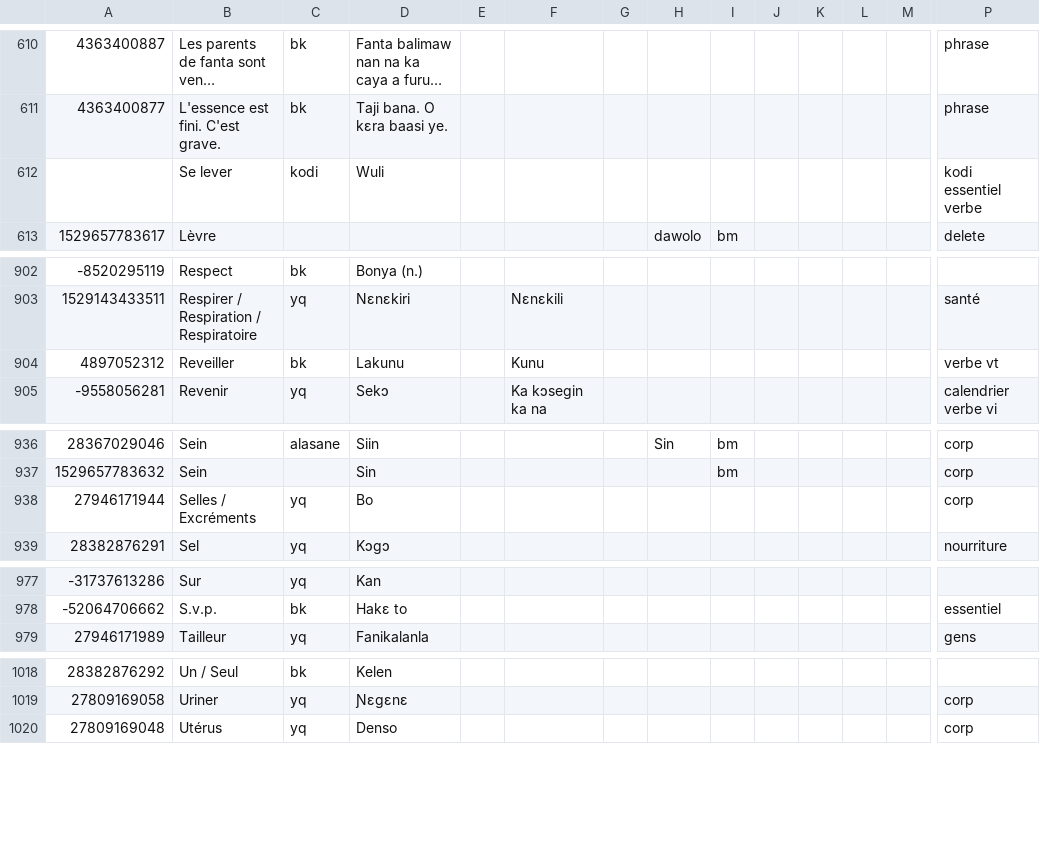
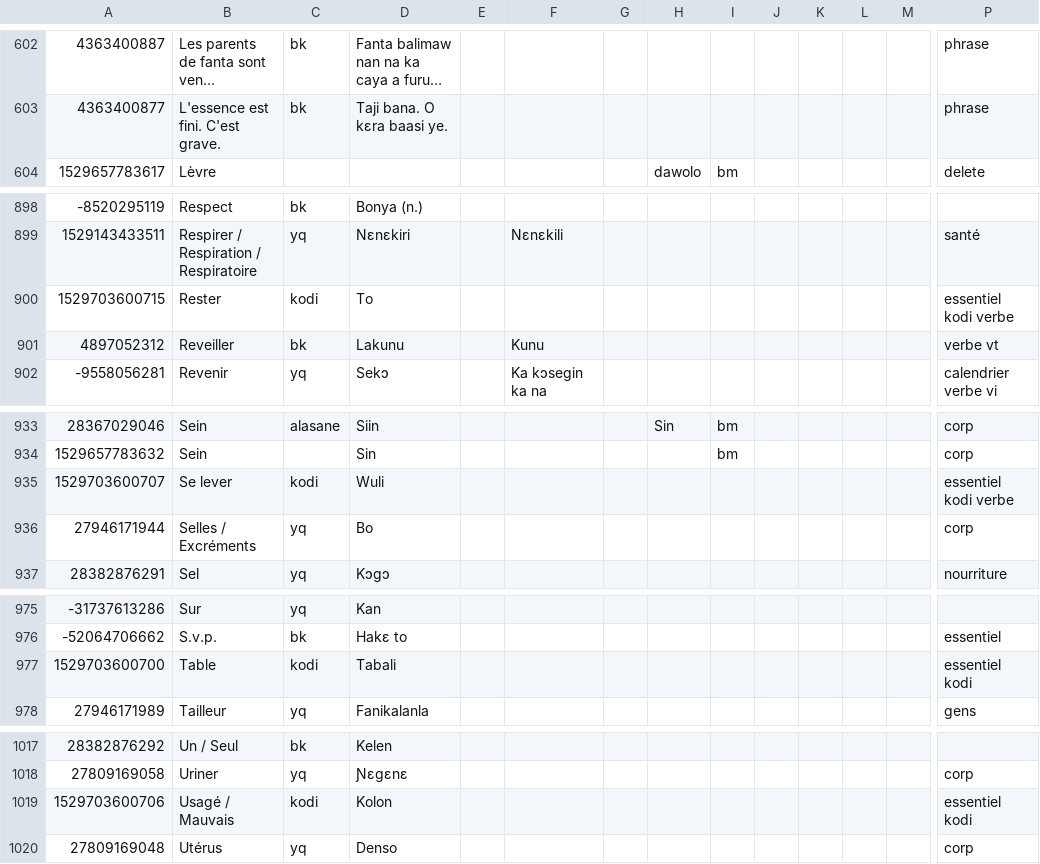
Before and after one commit to boydkelly/stage, a TSV file: static/download/Jula-Vocab.tsv, drawn as a sheet; only a part is shown, gaps mark what is left out; long unchanged cells end in …; removed rows and columns are numbered as before the commit, all else as after; rows hold the shown columns only; the diff covers the shown part only; the diff names each change by its address in the sheet, - before the commit and + after, or states it on an @@ line.

Commit message:
anki updates by script

```diff
--- a/static/download/Jula-Vocab.tsv
+++ b/static/download/Jula-Vocab.tsv
-row 612:  | Se lever | kodi | Wuli |  |  |  |  |  |  |  |  |  | kodi essentiel verbe
+row 900: 1529703600715 | Rester | kodi | To |  |  |  |  |  |  |  |  |  | essentiel kodi verbe
+row 935: 1529703600707 | Se lever | kodi | Wuli |  |  |  |  |  |  |  |  |  | essentiel kodi verbe
+row 977: 1529703600700 | Table | kodi | Tabali |  |  |  |  |  |  |  |  |  | essentiel kodi
+row 1019: 1529703600706 | Usagé / Mauvais | kodi | Kolon |  |  |  |  |  |  |  |  |  | essentiel kodi
```
Also changed, not shown: 14 added rows and 17 removed rows elsewhere in this file.
